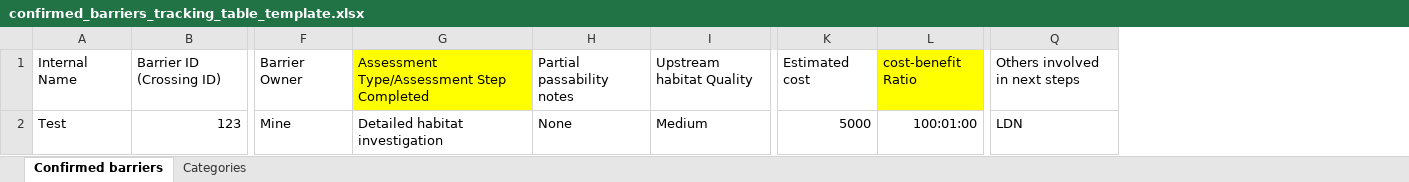
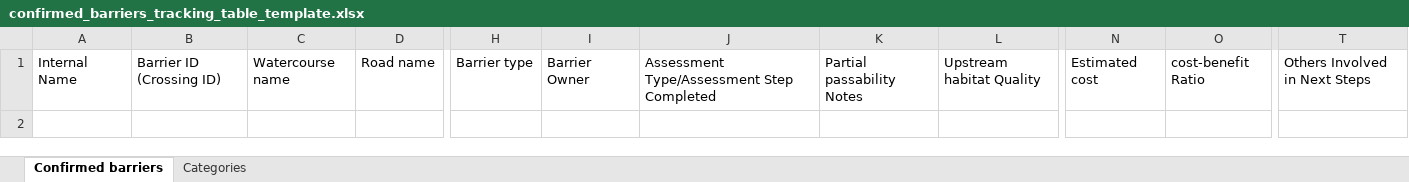
Before and after one commit to Canadian-Wildlife-Federation/wcrp-github-training, an Excel workbook: tracking_tables/confirmed_barriers_tracking_table_template.xlsx, sheet Confirmed barriers, drawn as a sheet; only a part is shown, gaps mark what is left out; values as stored, in another font and other column widths than the file's, no borders; removed rows and columns are numbered as before the commit, all else as after; rows hold the shown columns only; the diff names each change by its address in the sheet, - before the commit and + after, or states it on an @@ line.

```diff
--- a/tracking_tables/confirmed_barriers_tracking_table_template.xlsx (sheet Confirmed barriers)
+++ b/tracking_tables/confirmed_barriers_tracking_table_template.xlsx (sheet Confirmed barriers)
+column C, row 1: Watercourse name
+column D, row 1: Road name
+column H, row 1: Barrier type
-column H, row 1: Partial passability notes
+column K, row 1: Partial passability Notes
-column Q, row 1: Others involved in next steps
+column T, row 1: Others Involved in Next Steps
-J1 fill: #FFFF00
+J1 fill: none
-O1 fill: #FFFF00
+O1 fill: none
-row 2: Test | 123 | Mine | Detailed habitat investigation | None | Medium | 5000 | 100:01:00 | LDN
```
Also changed, not shown: sheet Categories, tracking_tables/NMI_structures_tracking_table_template.xlsx, tracking_tables/excluded_structures_tracking_table_template.xlsx, 1 other file.
